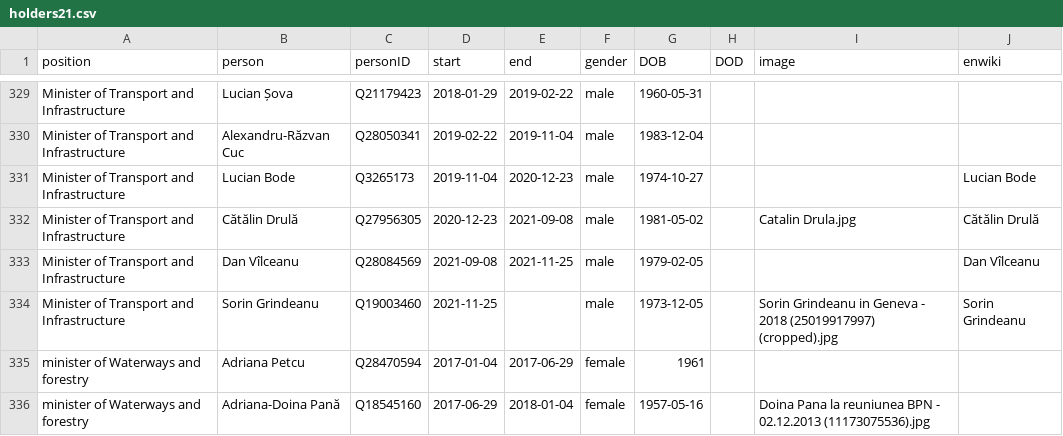
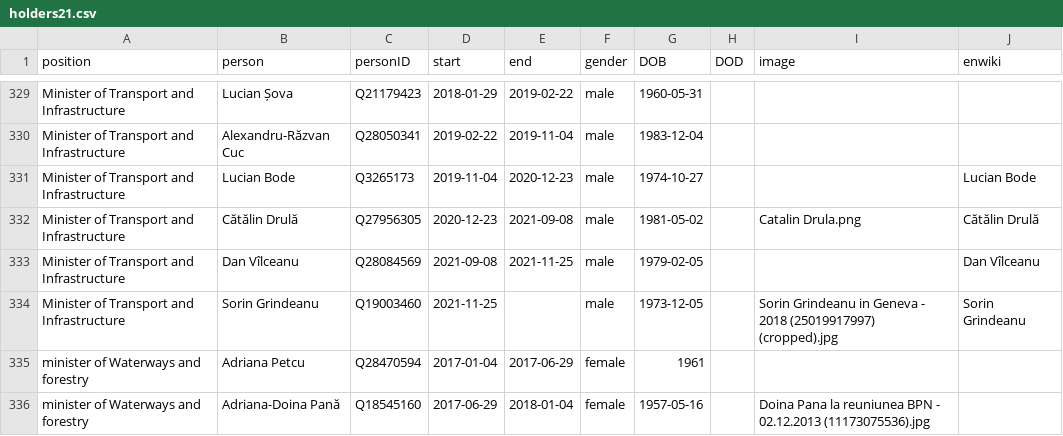
Before and after one commit to every-politician-scrapers/romania-cabinet, a CSV file: html/holders21.csv, drawn as a sheet; only a part is shown, gaps mark what is left out.

```diff
--- a/html/holders21.csv
+++ b/html/holders21.csv
@@ -331,3 +331,3 @@ Minister of Transport and Infrastructure,Alexandru-Răzvan Cuc,Q28050341,2019-02
 Minister of Transport and Infrastructure,Lucian Bode,Q3265173,2019-11-04,2020-12-23,male,1974-10-27,,,Lucian Bode
-Minister of Transport and Infrastructure,Cătălin Drulă,Q27956305,2020-12-23,2021-09-08,male,1981-05-02,,Catalin Drula.jpg,Cătălin Drulă
+Minister of Transport and Infrastructure,Cătălin Drulă,Q27956305,2020-12-23,2021-09-08,male,1981-05-02,,Catalin Drula.png,Cătălin Drulă
 Minister of Transport and Infrastructure,Dan Vîlceanu,Q28084569,2021-09-08,2021-11-25,male,1979-02-05,,,Dan Vîlceanu
```
Also changed, not shown: html/legislators.csv.
